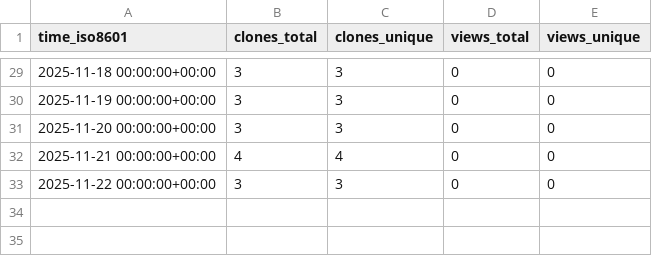
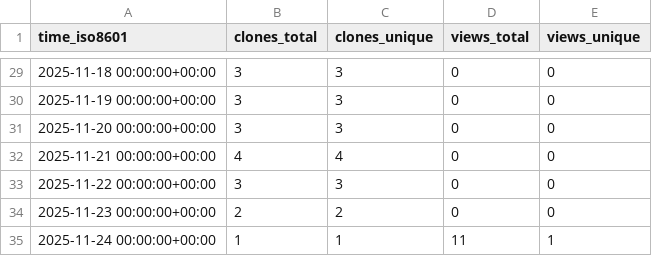
Before and after one commit to EOL/computer-vision-with-EOL-images, a CSV file: EOL/computer-vision-with-EOL-images/ghrs-data/views_clones_aggregate.csv, drawn as a sheet; only a part is shown, gaps mark what is left out; the diff names each change by its address in the sheet, - before the commit and + after, or states it on an @@ line.

```diff
--- a/EOL/computer-vision-with-EOL-images/ghrs-data/views_clones_aggregate.csv
+++ b/EOL/computer-vision-with-EOL-images/ghrs-data/views_clones_aggregate.csv
+row 34: 2025-11-23 00:00:00+00:00 | 2 | 2 | 0 | 0
+row 35: 2025-11-24 00:00:00+00:00 | 1 | 1 | 11 | 1
```
Also changed, not shown: 1 other file.
